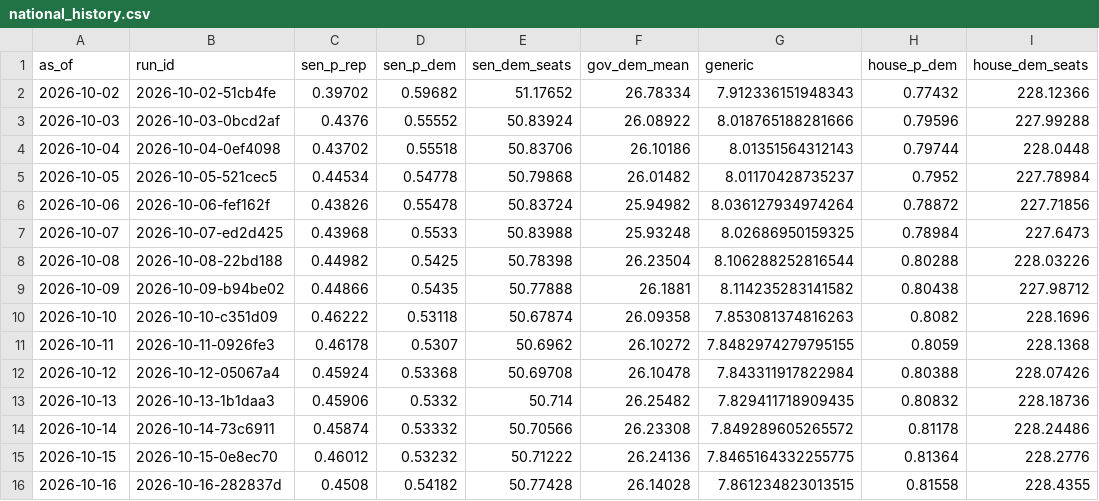
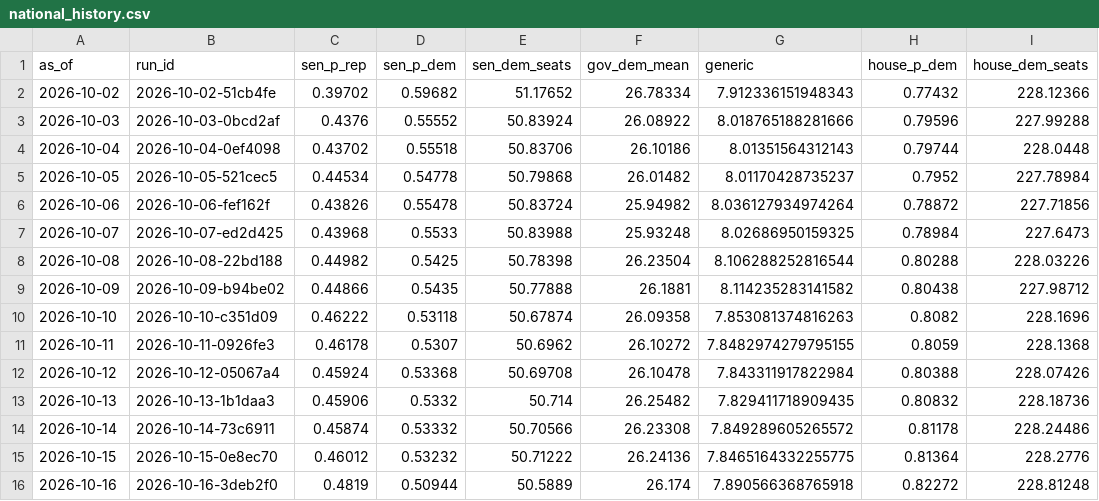
Before and after one commit to codywtripp-lgtm/election-forecast, a CSV file: data/forecasts/national_history.csv, drawn as a sheet.

```diff
--- a/data/forecasts/national_history.csv
+++ b/data/forecasts/national_history.csv
@@ -15,2 +15,2 @@ as_of,run_id,sen_p_rep,sen_p_dem,sen_dem_seats,gov_dem_mean,generic,house_p_dem,
 2026-10-15,2026-10-15-0e8ec70,0.46012,0.53232,50.71222,26.24136,7.8465164332255775,0.81364,228.2776
-2026-10-16,2026-10-16-282837d,0.4508,0.54182,50.77428,26.14028,7.861234823013515,0.81558,228.4355
+2026-10-16,2026-10-16-3deb2f0,0.4819,0.50944,50.5889,26.174,7.890566368765918,0.82272,228.81248
```
Also changed, not shown: data/forecasts/history.csv, 11 other files.
